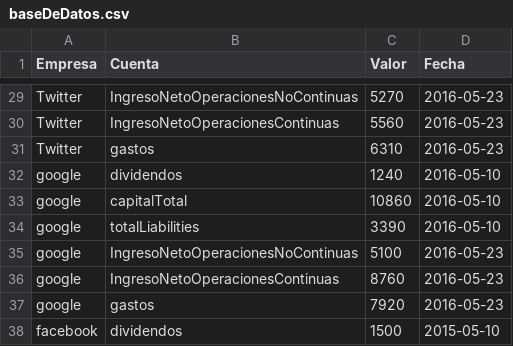
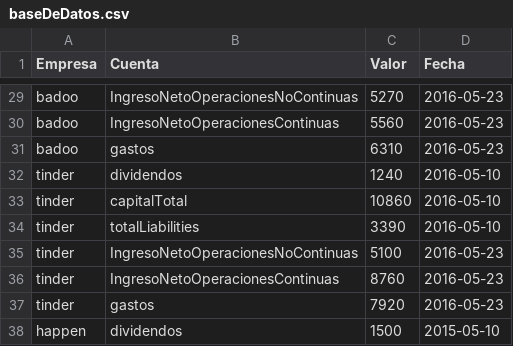
Before and after one commit to Briansc7/2017-vn-group-16, a CSV file: Archivos del sistema/baseDeDatos.csv, drawn as a sheet; only a part is shown, gaps mark what is left out; the diff covers the shown part only; the diff names each change by its address in the sheet, - before the commit and + after, or states it on an @@ line.

```diff
--- a/Archivos del sistema/baseDeDatos.csv
+++ b/Archivos del sistema/baseDeDatos.csv
-A29:A31 (Empresa): Twitter
+A29:A31 (Empresa): badoo
-A32:A37 (Empresa): google
+A32:A37 (Empresa): tinder
-A38 (Empresa): facebook
+A38 (Empresa): happen
```
Also changed, not shown: 27 edited cells elsewhere in this file, 7 other files.
